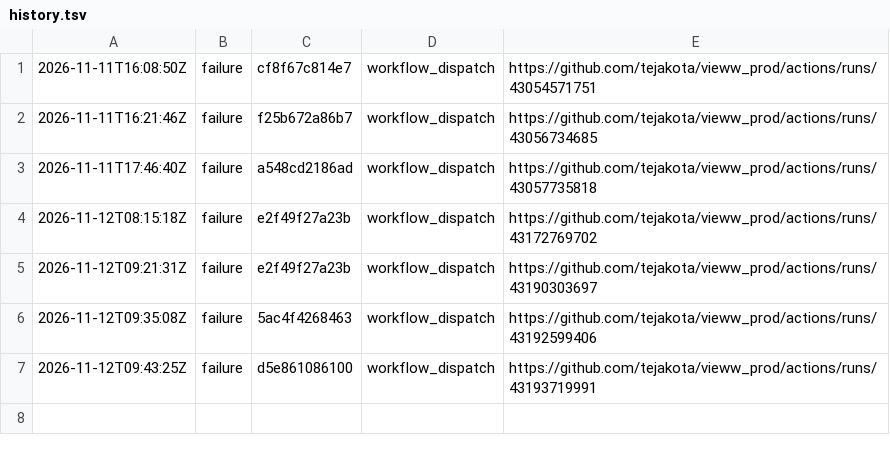
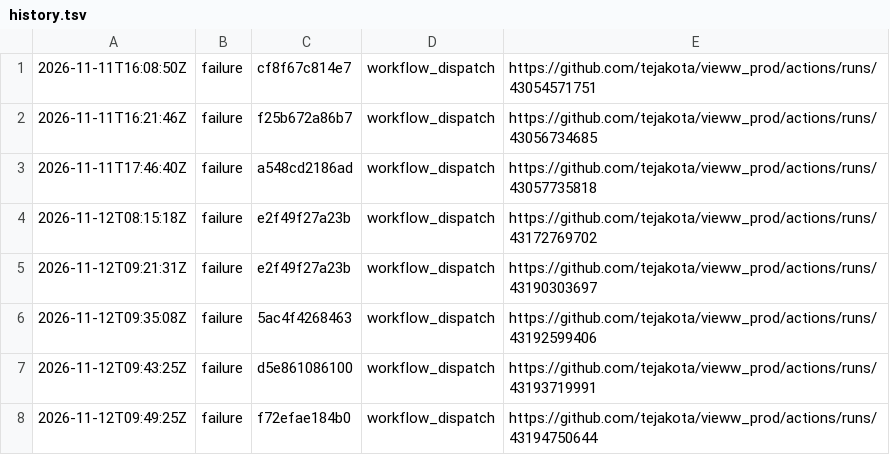
Before and after one commit to tejakota/vieww_prod, a TSV file: 2-devices/main/history.tsv, drawn as a sheet.

Commit message:
2 · Devices (main @ f72efae184b0): failure

```diff
--- a/2-devices/main/history.tsv
+++ b/2-devices/main/history.tsv
@@ -7 +7,2 @@
 2026-11-12T09:43:25Z	failure	d5e861086100	workflow_dispatch	https://github.com/tejakota/vieww_prod/actions/runs/43193719991
+2026-11-12T09:49:25Z	failure	f72efae184b0	workflow_dispatch	https://github.com/tejakota/vieww_prod/actions/runs/43194750644
```
Also changed, not shown: 4 other files.
